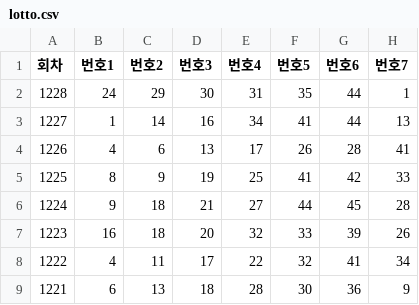
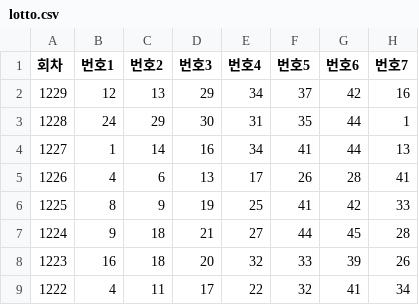
Before and after one commit to gaiger777/mskim, a CSV file: src/resources/lotto.csv, drawn as a sheet; only a part is shown; the shorter side is filled out with more unchanged rows.

```diff
--- a/src/resources/lotto.csv
+++ b/src/resources/lotto.csv
@@ -1,2 +1,3 @@
 회차,번호1,번호2,번호3,번호4,번호5,번호6,번호7
+1229,12,13,29,34,37,42,16
 1228,24,29,30,31,35,44,1
```
Also changed, not shown: 1 other file.
